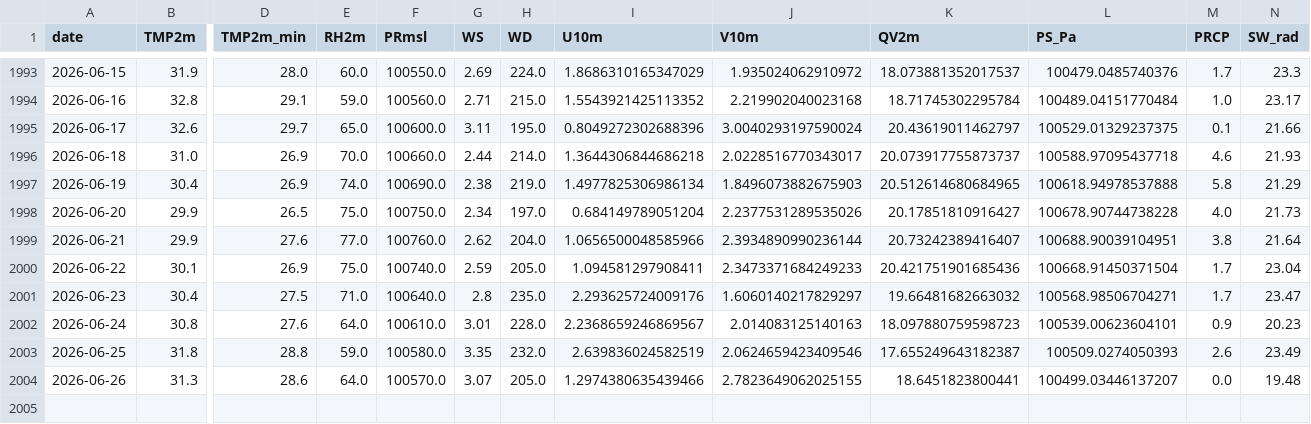
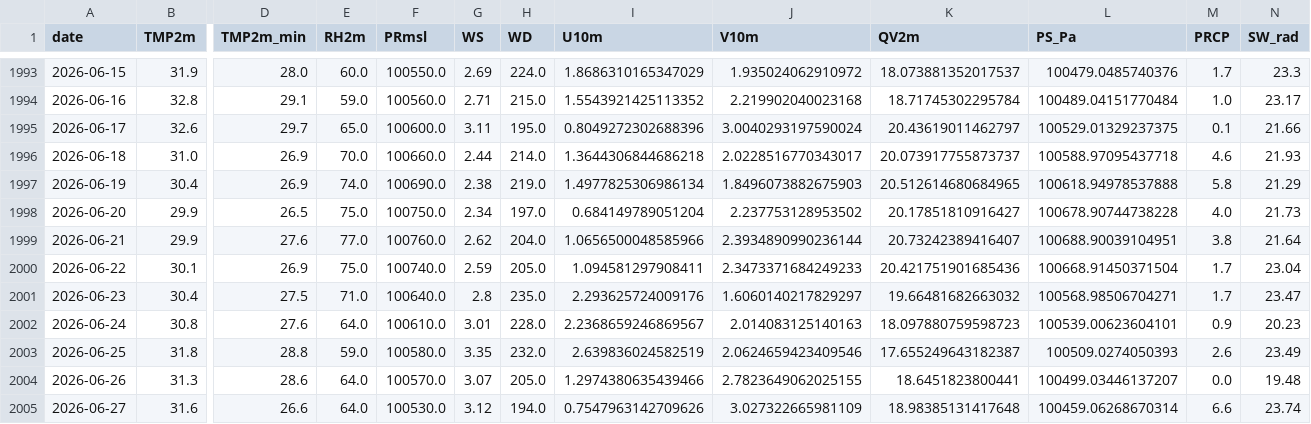
Before and after one commit to cdacaviral-source/cdacaviral-source-multicity-forecast-data-classical-om, a CSV file: data/om/Chennai/om_cache_chennai.csv, drawn as a sheet; only a part is shown, gaps mark what is left out; rows hold the shown columns only; the diff names each change by its address in the sheet, - before the commit and + after, or states it on an @@ line.

Commit message:
[Chennai] om_cache_chennai.csv 2026-06-28

```diff
--- a/data/om/Chennai/om_cache_chennai.csv
+++ b/data/om/Chennai/om_cache_chennai.csv
-J1998 (V10m): 2.2377531289535026
+J1998 (V10m): 2.237753128953502
+row 2005: 2026-06-27 | 31.6 | 26.6 | 64.0 | 100530.0 | 3.12 | 194.0 | 0.7547963142709626 | 3.027322665981109 | 18.98385131417648 | 100459.06268670314 | 6.6 | 23.74
```
